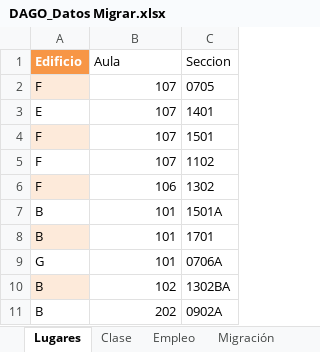
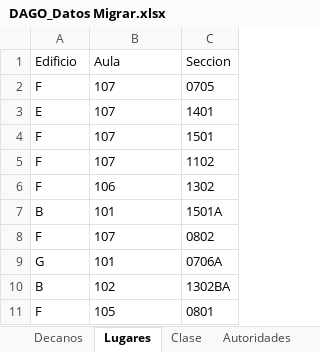
Before and after one commit to carlos78921/supervision-UNICAH, an Excel workbook: DAGO_Datos Migrar.xlsx, sheet Lugares, drawn as a sheet; values as stored, in another font and other column widths than the file's, no borders; table styles not drawn; removed rows and columns are numbered as before the commit, all else as after; the diff names each change by its address in the sheet, - before the commit and + after, or states it on an @@ line.

```diff
--- a/DAGO_Datos Migrar.xlsx (sheet Lugares)
+++ b/DAGO_Datos Migrar.xlsx (sheet Lugares)
-sheet tab: Empleo
+sheet tab: Decanos
+sheet tab: Autoridades
@@ A1 fill: #F79646 → none, bold: on → off, text colour: #FFFFFF → black @@
-A2 fill: #FDEADA
+A2 fill: none
-B2:B7 alignment: right
+B2:B7 alignment: left
-A4 fill: #FDEADA
+A4 fill: none
-A6 fill: #FDEADA
+A6 fill: none
-row 8: B | 101 | 1701
+row 8: F | 107 | 0802
-B9:B10 alignment: right
+B9:B10 alignment: left
-A10 fill: #FDEADA
+A10 fill: none
-row 11: B | 202 | 0902A
+row 11: F | 105 | 0801
```
Also changed, not shown: sheet Formato_Asistencia, sheet Migración, sheet Clase, other sheet tabs.
